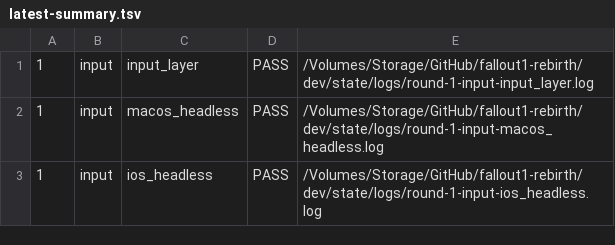
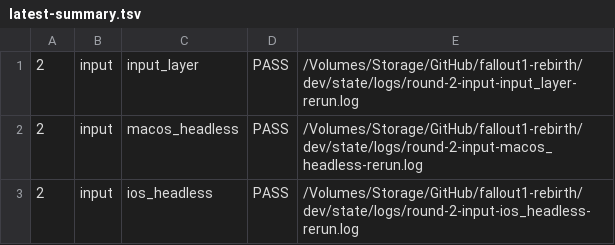
Before and after one commit to jklock/fallout1-rebirth, a TSV file: dev/state/latest-summary.tsv, drawn as a sheet.

```diff
--- a/dev/state/latest-summary.tsv
+++ b/dev/state/latest-summary.tsv
@@ -1,3 +1,3 @@
-1	input	input_layer	PASS	/Volumes/Storage/GitHub/fallout1-rebirth/dev/state/logs/round-1-input-input_layer.log
-1	input	macos_headless	PASS	/Volumes/Storage/GitHub/fallout1-rebirth/dev/state/logs/round-1-input-macos_headless.log
-1	input	ios_headless	PASS	/Volumes/Storage/GitHub/fallout1-rebirth/dev/state/logs/round-1-input-ios_headless.log
+2	input	input_layer	PASS	/Volumes/Storage/GitHub/fallout1-rebirth/dev/state/logs/round-2-input-input_layer-rerun.log
+2	input	macos_headless	PASS	/Volumes/Storage/GitHub/fallout1-rebirth/dev/state/logs/round-2-input-macos_headless-rerun.log
+2	input	ios_headless	PASS	/Volumes/Storage/GitHub/fallout1-rebirth/dev/state/logs/round-2-input-ios_headless-rerun.log
```
Also changed, not shown: dev/state/history.tsv, 8 other files.
